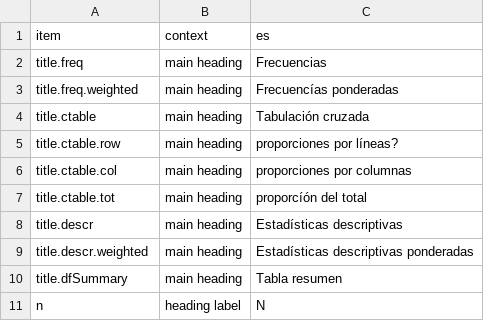
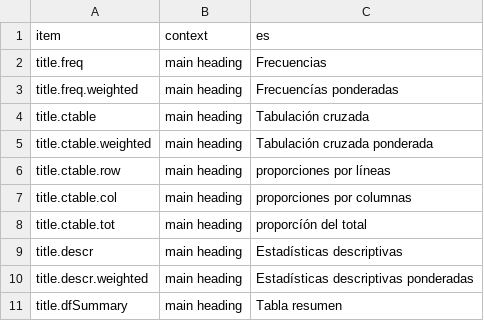
Before and after one commit to dcomtois/summarytools, a CSV file: translations/es.csv, drawn as a sheet; only a part is shown; the shorter side is filled out with more unchanged rows; addresses are those after the commit; the diff names each change by its address in the sheet, - before the commit and + after, or states it on an @@ line.

```diff
--- a/translations/es.csv
+++ b/translations/es.csv
+row 5: title.ctable.weighted | main heading | Tabulación cruzada ponderada
-C6 (es): proporciones por líneas?
+C6 (es): proporciones por líneas
```
Also changed, not shown: translations/en.csv, translations/fr.csv, 3 other files.
